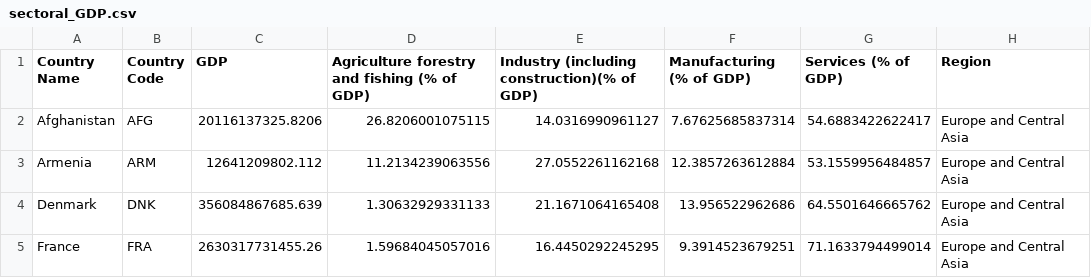
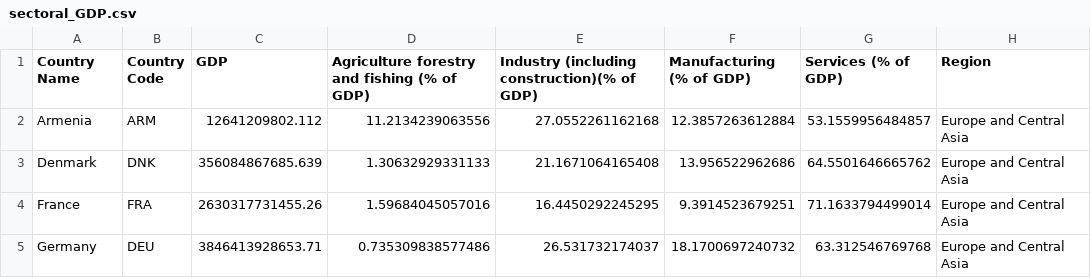
Before and after one commit to marinabrts/marinabrts.github.io, a CSV file: observatory/sectoral_GDP.csv, drawn as a sheet; only a part is shown; the shorter side is filled out with more unchanged rows; the diff names each change by its address in the sheet, - before the commit and + after, or states it on an @@ line.

Commit message:
Update sectoral_GDP.csv

```diff
--- a/observatory/sectoral_GDP.csv
+++ b/observatory/sectoral_GDP.csv
-row 2: Afghanistan | AFG | 20116137325.8206 | 26.8206001075115 | 14.0316990961127 | 7.67625685837314 | 54.6883422622417 | Europe and Central Asia
```
